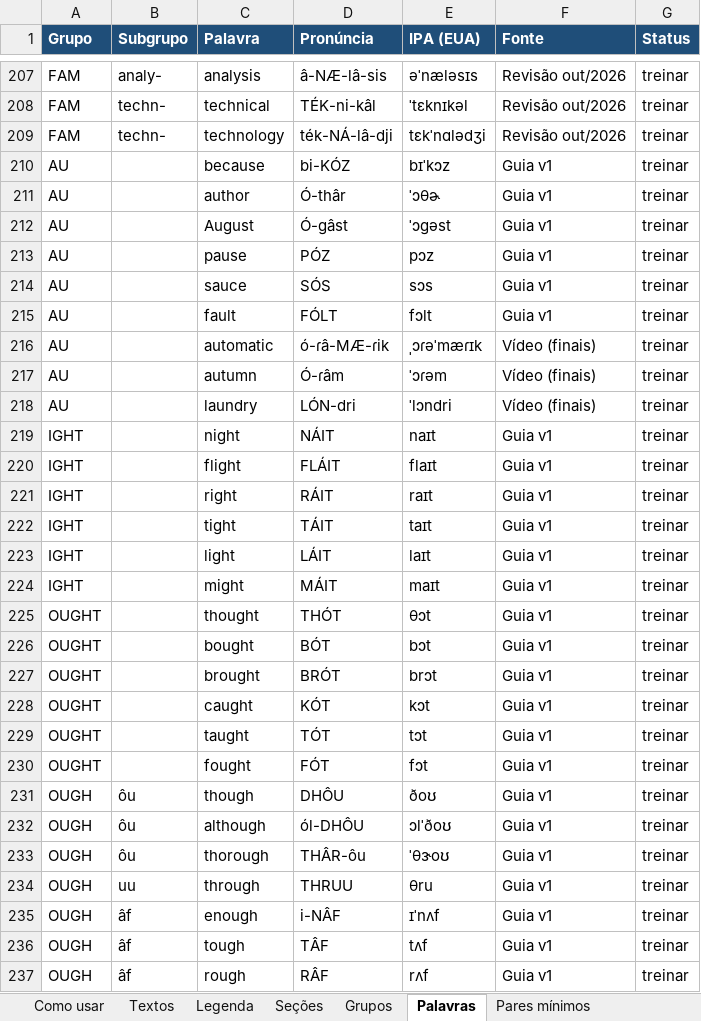
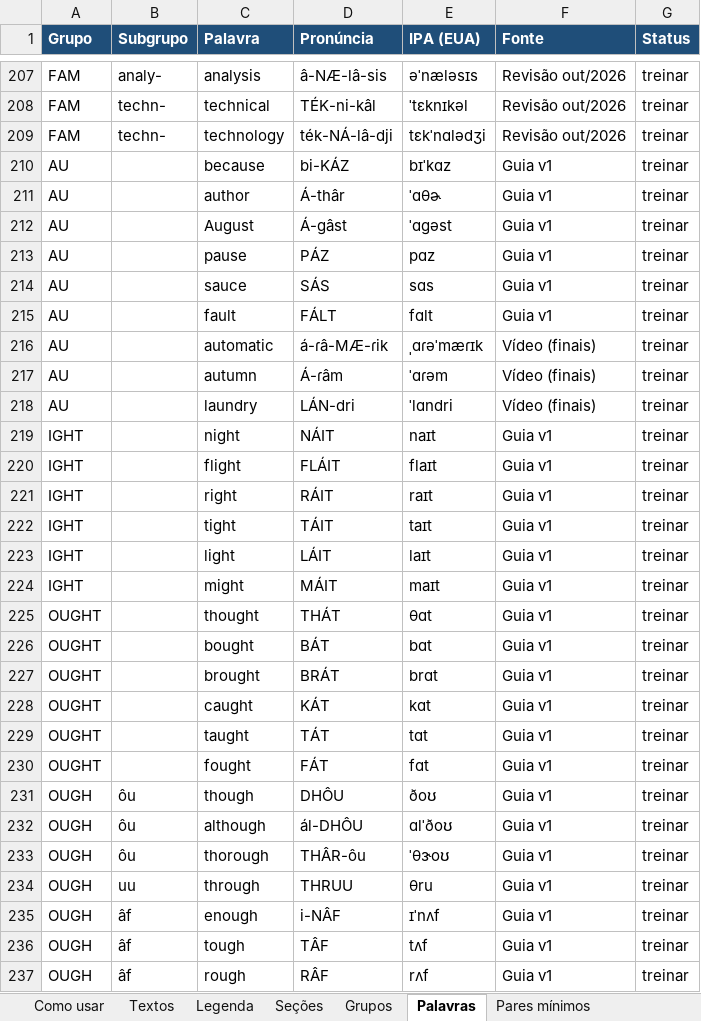
Before and after one commit to diegopinheiro0/ingles, an Excel workbook: Guia_Ingles_Pronuncia.xlsx, sheet Palavras, drawn as a sheet; only a part is shown, gaps mark what is left out; values as stored, in another font and other column widths than the file's, no borders; the diff covers the shown part only; the diff names each change by its address in the sheet, - before the commit and + after, or states it on an @@ line.

```diff
--- a/Guia_Ingles_Pronuncia.xlsx (sheet Palavras)
+++ b/Guia_Ingles_Pronuncia.xlsx (sheet Palavras)
-D210 (Pronúncia): bi-KÓZ
+D210 (Pronúncia): bi-KÁZ
-E210 (IPA (EUA)): bɪˈkɔz
+E210 (IPA (EUA)): bɪˈkɑz
-D211 (Pronúncia): Ó-thâr
+D211 (Pronúncia): Á-thâr
-E211 (IPA (EUA)): ˈɔθɚ
+E211 (IPA (EUA)): ˈɑθɚ
-D212 (Pronúncia): Ó-gâst
+D212 (Pronúncia): Á-gâst
-E212 (IPA (EUA)): ˈɔɡəst
+E212 (IPA (EUA)): ˈɑɡəst
-D213 (Pronúncia): PÓZ
+D213 (Pronúncia): PÁZ
-E213 (IPA (EUA)): pɔz
+E213 (IPA (EUA)): pɑz
-D214 (Pronúncia): SÓS
+D214 (Pronúncia): SÁS
-E214 (IPA (EUA)): sɔs
+E214 (IPA (EUA)): sɑs
-D215 (Pronúncia): FÓLT
+D215 (Pronúncia): FÁLT
-E215 (IPA (EUA)): fɔlt
+E215 (IPA (EUA)): fɑlt
-D216 (Pronúncia): ó-ɾâ-MÆ-ɾik
+D216 (Pronúncia): á-ɾâ-MÆ-ɾik
-E216 (IPA (EUA)): ˌɔɾəˈmæɾɪk
+E216 (IPA (EUA)): ˌɑɾəˈmæɾɪk
-D217 (Pronúncia): Ó-ɾâm
+D217 (Pronúncia): Á-ɾâm
-E217 (IPA (EUA)): ˈɔɾəm
+E217 (IPA (EUA)): ˈɑɾəm
-D218 (Pronúncia): LÓN-dri
+D218 (Pronúncia): LÁN-dri
-E218 (IPA (EUA)): ˈlɔndri
+E218 (IPA (EUA)): ˈlɑndri
-D225 (Pronúncia): THÓT
+D225 (Pronúncia): THÁT
-E225 (IPA (EUA)): θɔt
+E225 (IPA (EUA)): θɑt
-D226 (Pronúncia): BÓT
+D226 (Pronúncia): BÁT
-E226 (IPA (EUA)): bɔt
+E226 (IPA (EUA)): bɑt
-D227 (Pronúncia): BRÓT
+D227 (Pronúncia): BRÁT
-E227 (IPA (EUA)): brɔt
+E227 (IPA (EUA)): brɑt
-D228 (Pronúncia): KÓT
+D228 (Pronúncia): KÁT
-E228 (IPA (EUA)): kɔt
+E228 (IPA (EUA)): kɑt
-D229 (Pronúncia): TÓT
+D229 (Pronúncia): TÁT
-E229 (IPA (EUA)): tɔt
+E229 (IPA (EUA)): tɑt
-D230 (Pronúncia): FÓT
+D230 (Pronúncia): FÁT
-E230 (IPA (EUA)): fɔt
+E230 (IPA (EUA)): fɑt
-D232 (Pronúncia): ól-DHÔU
+D232 (Pronúncia): ál-DHÔU
-E232 (IPA (EUA)): ɔlˈðoʊ
+E232 (IPA (EUA)): ɑlˈðoʊ
```
Also changed, not shown: 21 edited cells elsewhere in this sheet, sheet Legenda, sheet Grupos, sheet Pares mínimos, sheet Contrastes, 7 other files.
